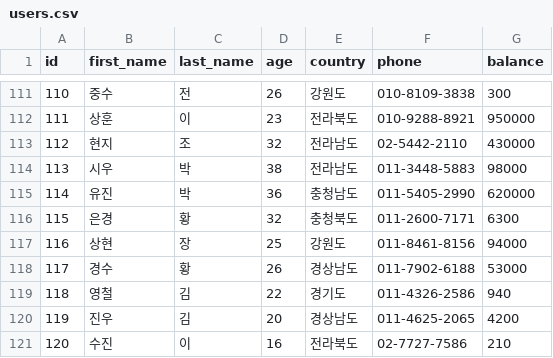
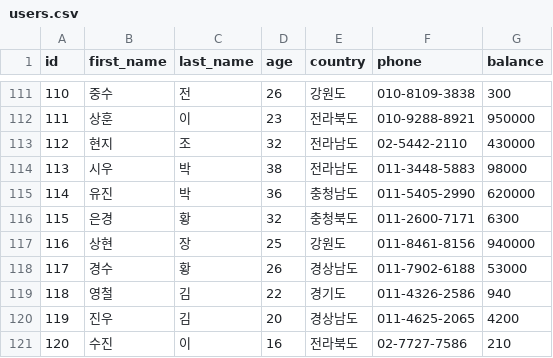
Before and after one commit to myeonghan-nim/sql-study-introduction, a CSV file: users.csv, drawn as a sheet; only a part is shown, gaps mark what is left out.

```diff
--- a/users.csv
+++ b/users.csv
@@ -116,3 +116,3 @@
 115,은경,황,32,충청북도,011-2600-7171,6300
-116,상현,장,25,강원도,011-8461-8156,94000
+116,상현,장,25,강원도,011-8461-8156,940000
 117,경수,황,26,경상남도,011-7902-6188,53000
```
Also changed, not shown: 9 other files.
